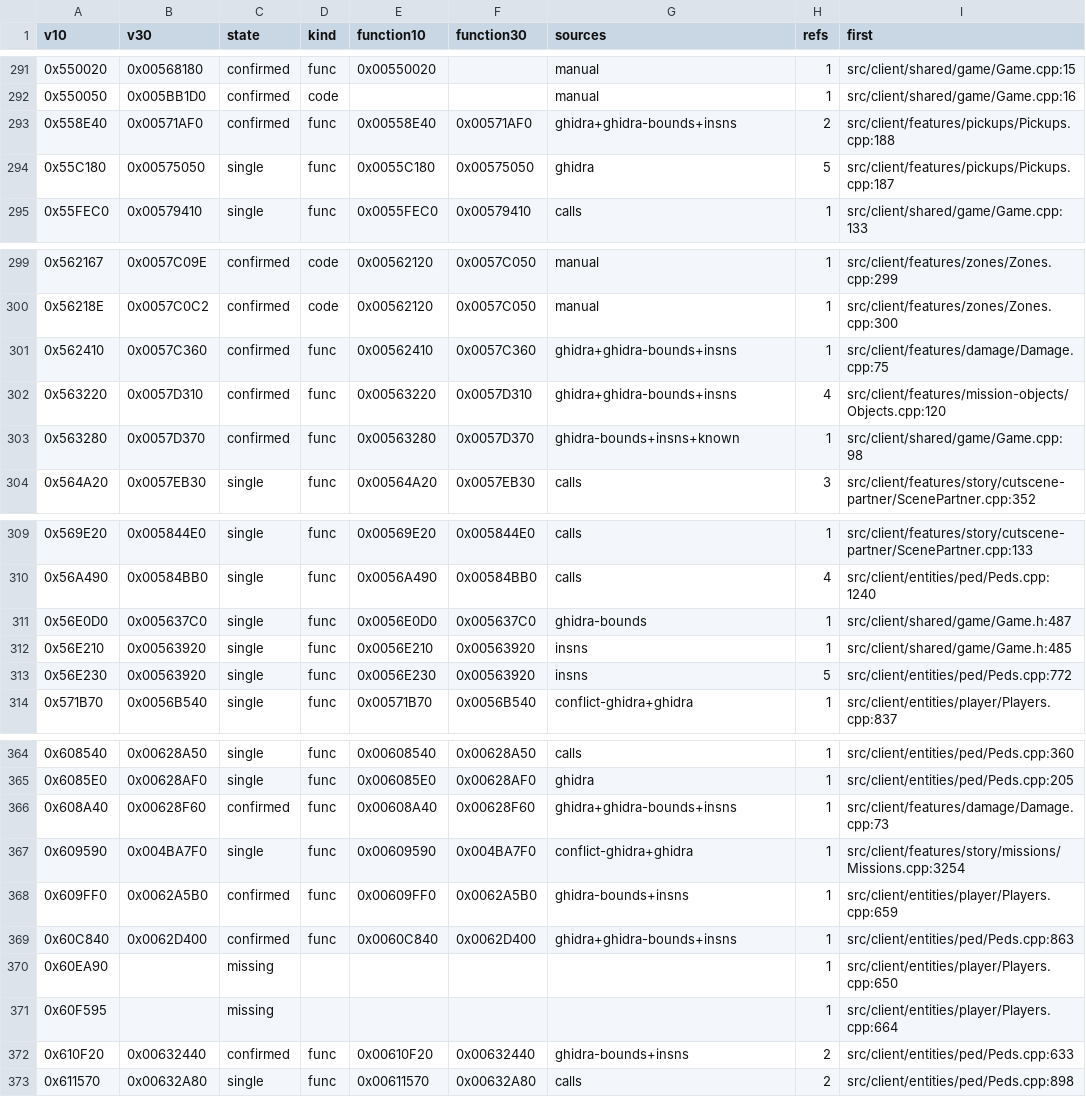
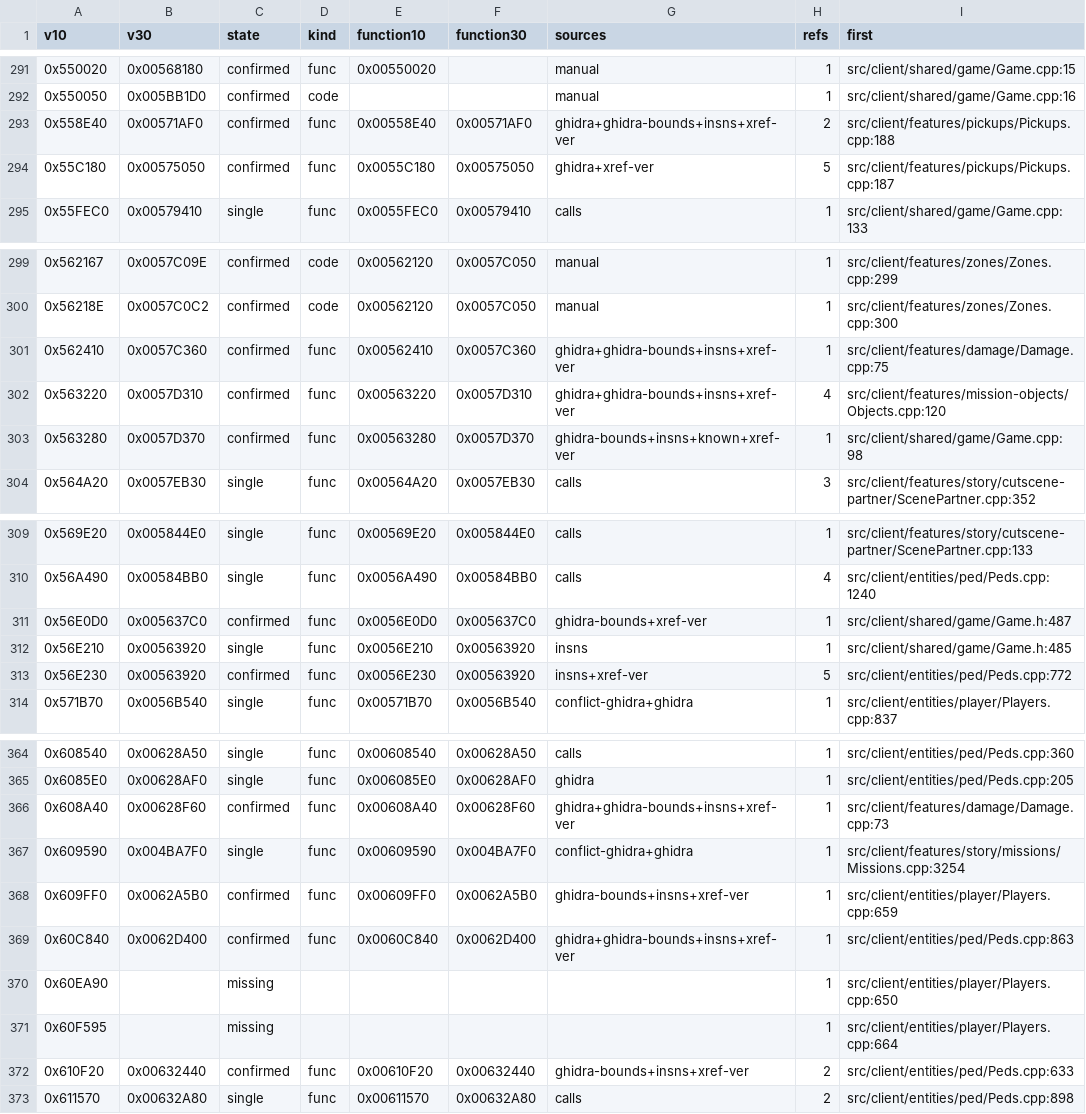
Before and after one commit to SklayPay/sa-coop-3.0, a CSV file: docs/port/mapping.csv, drawn as a sheet; only a part is shown, gaps mark what is left out; the diff covers the shown part only; the diff names each change by its address in the sheet, - before the commit and + after, or states it on an @@ line.

```diff
--- a/docs/port/mapping.csv
+++ b/docs/port/mapping.csv
-G293 (sources): ghidra+ghidra-bounds+insns
+G293 (sources): ghidra+ghidra-bounds+insns+xref-ver
-C294 (state): single
+C294 (state): confirmed
-G294 (sources): ghidra
+G294 (sources): ghidra+xref-ver
-G301:G302 (sources): ghidra+ghidra-bounds+insns
+G301:G302 (sources): ghidra+ghidra-bounds+insns+xref-ver
-G303 (sources): ghidra-bounds+insns+known
+G303 (sources): ghidra-bounds+insns+known+xref-ver
-C311 (state): single
+C311 (state): confirmed
-G311 (sources): ghidra-bounds
+G311 (sources): ghidra-bounds+xref-ver
-C313 (state): single
+C313 (state): confirmed
-G313 (sources): insns
+G313 (sources): insns+xref-ver
-G366 (sources): ghidra+ghidra-bounds+insns
+G366 (sources): ghidra+ghidra-bounds+insns+xref-ver
-G368 (sources): ghidra-bounds+insns
+G368 (sources): ghidra-bounds+insns+xref-ver
-G369 (sources): ghidra+ghidra-bounds+insns
+G369 (sources): ghidra+ghidra-bounds+insns+xref-ver
-G372 (sources): ghidra-bounds+insns
+G372 (sources): ghidra-bounds+insns+xref-ver
```
Also changed, not shown: 38 edited cells elsewhere in this file, docs/port/mapping_high.csv, docs/port/xref_verified.csv, 9 other files.
